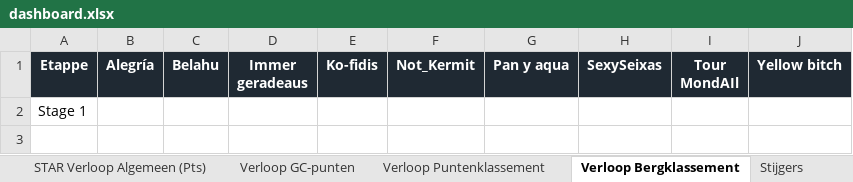
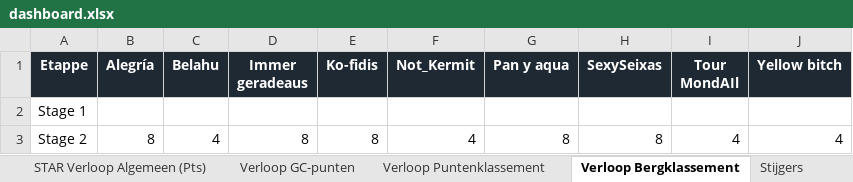
Before and after one commit to Timbrowne111/tdf-fantasy-league-2026, an Excel workbook: data/dashboard.xlsx, sheet Verloop Bergklassement, drawn as a sheet; values as stored, in another font and other column widths than the file's, no borders; charts and pictures not drawn; the diff names each change by its address in the sheet, - before the commit and + after, or states it on an @@ line.

```diff
--- a/data/dashboard.xlsx (sheet Verloop Bergklassement)
+++ b/data/dashboard.xlsx (sheet Verloop Bergklassement)
+row 3: Stage 2 | 8 | 4 | 8 | 8 | 4 | 8 | 8 | 4 | 4
```
Also changed, not shown: sheet Bijzaak - renners en historie, sheet Overzicht, sheet Stijgers, sheet Verloop Puntenklassement, sheet Verloop GC-punten, sheet STAR Verloop Algemeen (Pts), charts or pictures, 1 other file.
